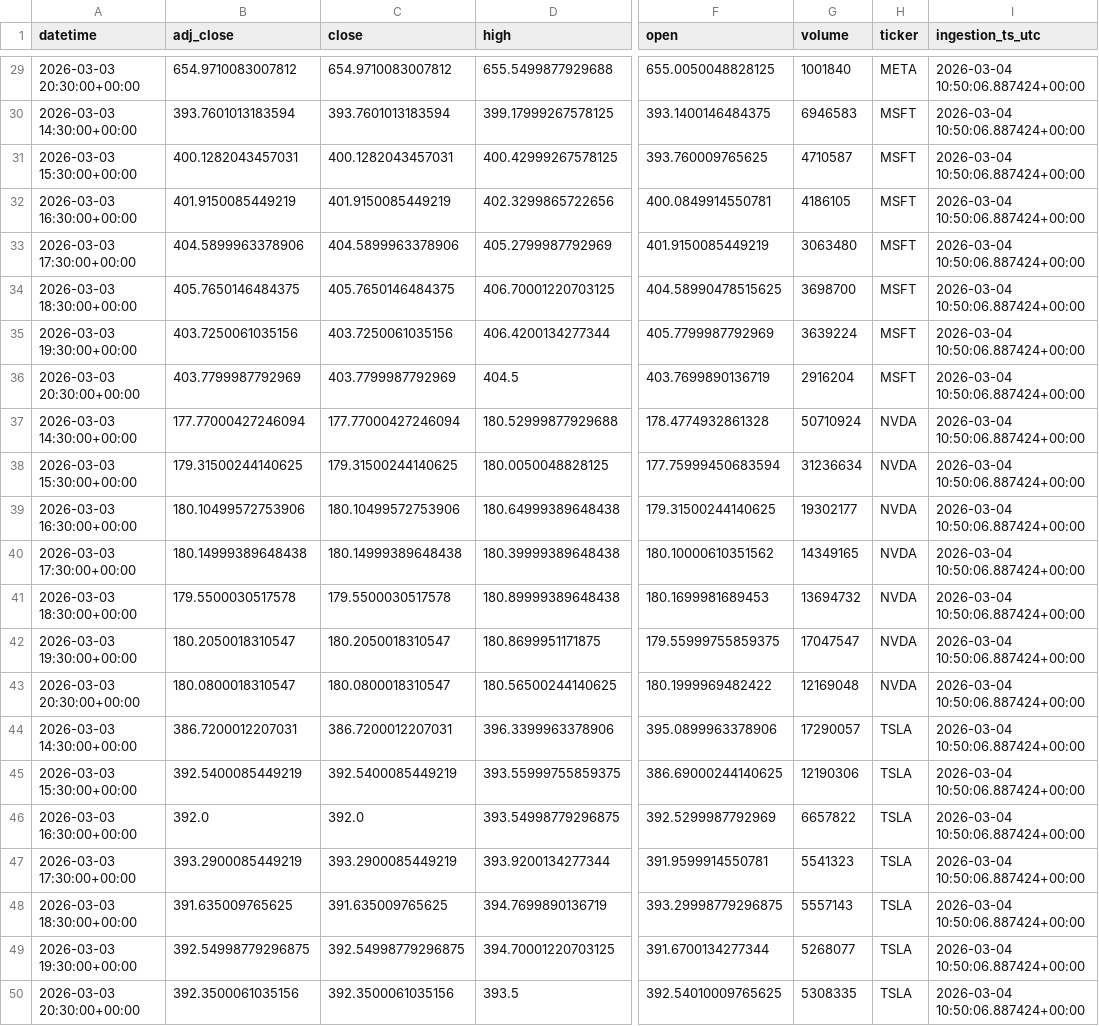
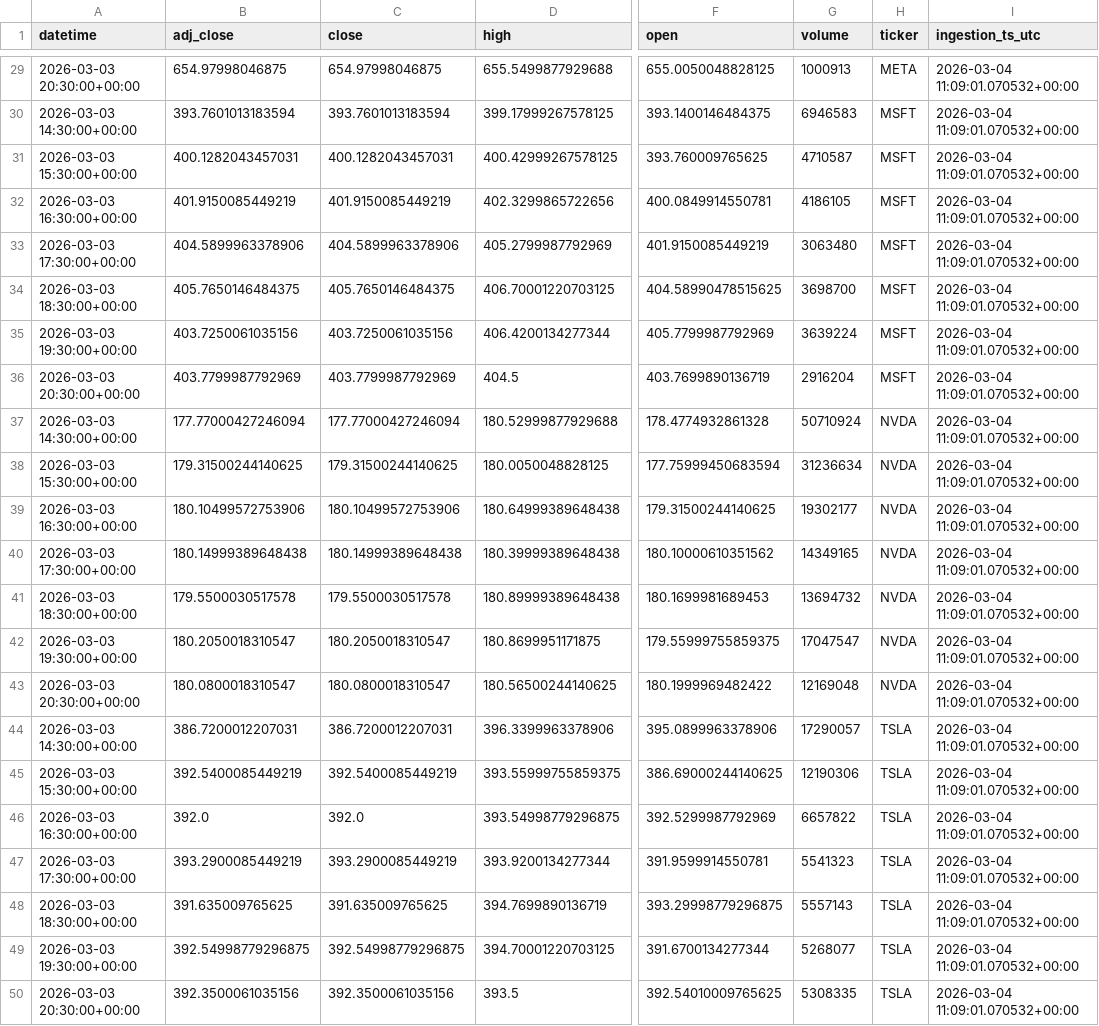
Before and after one commit to tomasricardo1999/databricks-projects-showcase, a CSV file: magnificent7stocks-etl/04_tables/bronze_layer_snapshot.csv, drawn as a sheet; only a part is shown, gaps mark what is left out; the diff covers the shown part only; the diff names each change by its address in the sheet, - before the commit and + after, or states it on an @@ line.

```diff
--- a/magnificent7stocks-etl/04_tables/bronze_layer_snapshot.csv
+++ b/magnificent7stocks-etl/04_tables/bronze_layer_snapshot.csv
-B29 (adj_close): 654.9710083007812
+B29 (adj_close): 654.97998046875
-C29 (close): 654.9710083007812
+C29 (close): 654.97998046875
-G29 (volume): 1001840
+G29 (volume): 1000913
-I29:I50 (ingestion_ts_utc): 2026-03-04 10:50:06.887424+00:00
+I29:I50 (ingestion_ts_utc): 2026-03-04 11:09:01.070532+00:00
```
Also changed, not shown: 27 edited cells elsewhere in this file, 2 other files.
